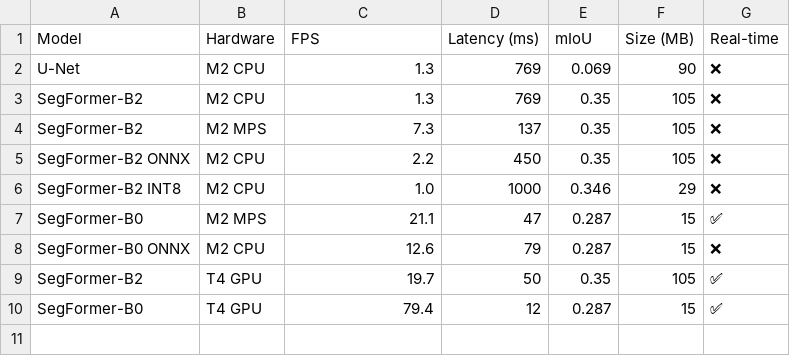
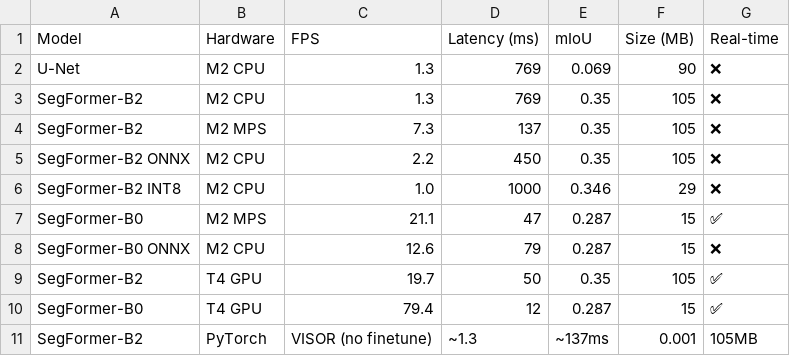
Before and after one commit to Samarthraman01/EgoSeg-RT, a CSV file: results/benchmark_table.csv, drawn as a sheet.

Commit message:
Add Script 12 VISOR fine-tuning, update benchmark table

```diff
--- a/results/benchmark_table.csv
+++ b/results/benchmark_table.csv
@@ -10 +10,2 @@ SegFormer-B2,T4 GPU,19.7,50,0.35,105,✅
 SegFormer-B0,T4 GPU,79.4,12,0.287,15,✅
+SegFormer-B2,PyTorch,VISOR (no finetune),~1.3,~137ms,0.001,105MB
```
Also changed, not shown: 2 other files.
